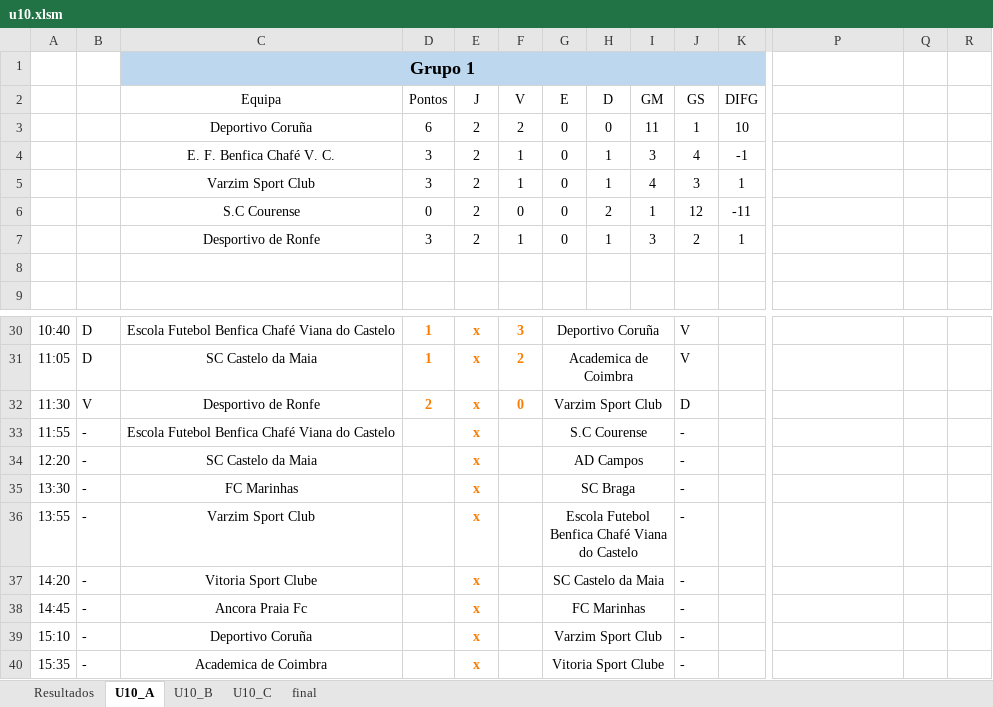
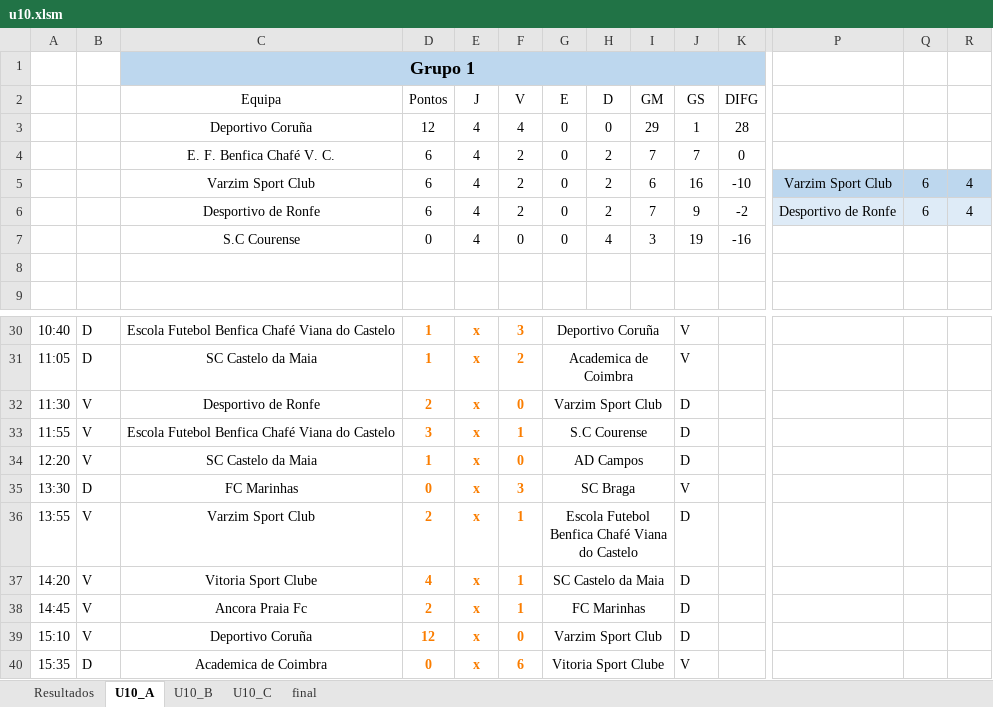
Before and after one commit to joaomendes18/couracup, an Excel workbook: src/assets/files/u10.xlsm, sheet U10_A, drawn as a sheet; only a part is shown, gaps mark what is left out; values as stored, in another font and other column widths than the file's, no borders; table styles not drawn; removed rows and columns are numbered as before the commit, all else as after; rows hold the shown columns only; the diff covers the shown part only; the diff names each change by its address in the sheet, - before the commit and + after, or states it on an @@ line.

```diff
--- a/src/assets/files/u10.xlsm (sheet U10_A)
+++ b/src/assets/files/u10.xlsm (sheet U10_A)
-row 3:  |  | Deportivo Coruña | 6 | 2 | 2 | 0 | 0 | 11 | 1 | 10
-row 4:  |  | E. F. Benfica Chafé V. C. | 3 | 2 | 1 | 0 | 1 | 3 | 4 | -1
-row 5:  |  | Varzim Sport Club | 3 | 2 | 1 | 0 | 1 | 4 | 3 | 1
-row 6:  |  | S.C Courense | 0 | 2 | 0 | 0 | 2 | 1 | 12 | -11
-row 7:  |  | Desportivo de Ronfe | 3 | 2 | 1 | 0 | 1 | 3 | 2 | 1
+row 3:  |  | Deportivo Coruña | 12 | 4 | 4 | 0 | 0 | 29 | 1 | 28
+row 4:  |  | E. F. Benfica Chafé V. C. | 6 | 4 | 2 | 0 | 2 | 7 | 7 | 0
+row 5:  |  | Varzim Sport Club | 6 | 4 | 2 | 0 | 2 | 6 | 16 | -10 | Varzim Sport Club | 6 | 4
+row 6:  |  | Desportivo de Ronfe | 6 | 4 | 2 | 0 | 2 | 7 | 9 | -2 | Desportivo de Ronfe | 6 | 4
+row 7:  |  | S.C Courense | 0 | 4 | 0 | 0 | 4 | 3 | 19 | -16
-B33:B34: -
+B33:B34: V
-D33 (Pontos): (empty)
+D33 (Pontos): 3
-F33 (V): (empty)
+F33 (V): 1
-J33:J34 (GS): -
+J33:J34 (GS): D
-D34 (Pontos): (empty)
+D34 (Pontos): 1
-F34 (V): (empty)
+F34 (V): 0
-B35: -
+B35: D
-D35 (Pontos): (empty)
+D35 (Pontos): 0
-F35 (V): (empty)
+F35 (V): 3
-J35 (GS): -
+J35 (GS): V
-B36:B39: -
+B36:B39: V
-D36 (Pontos): (empty)
+D36 (Pontos): 2
-F36:F38 (V): (empty)
+F36:F38 (V): 1
-J36:J39 (GS): -
+J36:J39 (GS): D
-D37 (Pontos): (empty)
+D37 (Pontos): 4
-D38 (Pontos): (empty)
+D38 (Pontos): 2
-D39 (Pontos): (empty)
+D39 (Pontos): 12
-F39 (V): (empty)
+F39 (V): 0
-B40: -
+B40: D
-D40 (Pontos): (empty)
+D40 (Pontos): 0
-F40 (V): (empty)
+F40 (V): 6
-J40 (GS): -
+J40 (GS): V
```
Also changed, not shown: 34 edited cells elsewhere in this sheet, sheet U10_C, sheet U10_B, sheet final, sheet Resultados, formulas that keep their value, charts or pictures, src/assets/files/u13.xlsm, 18 other files.
